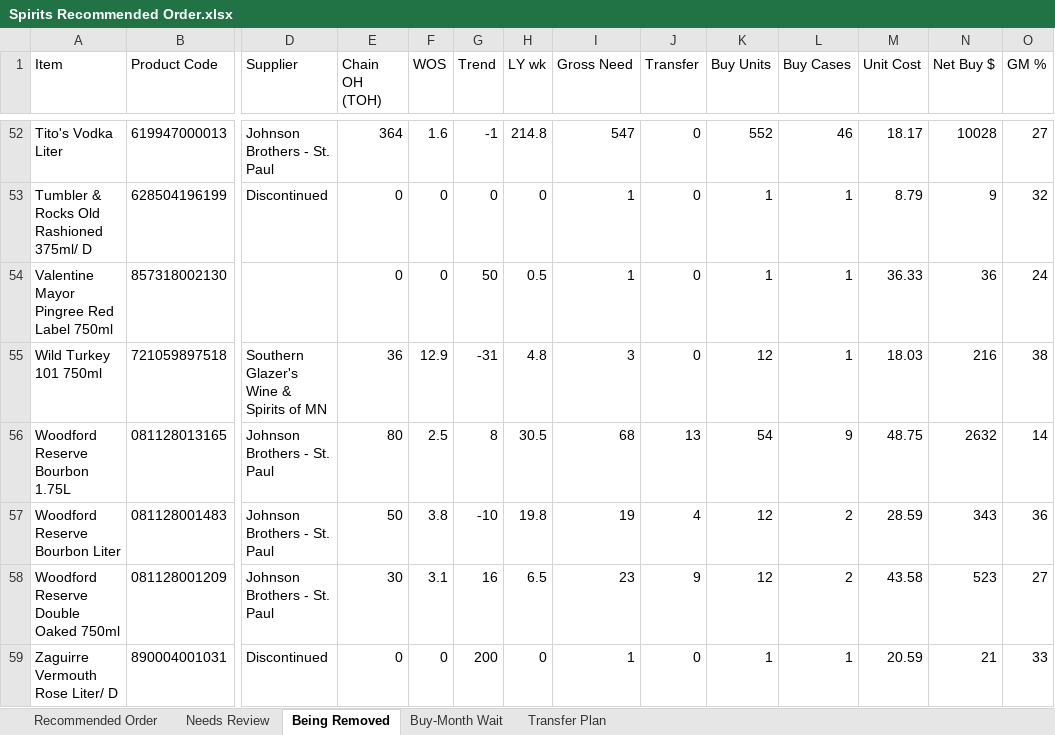
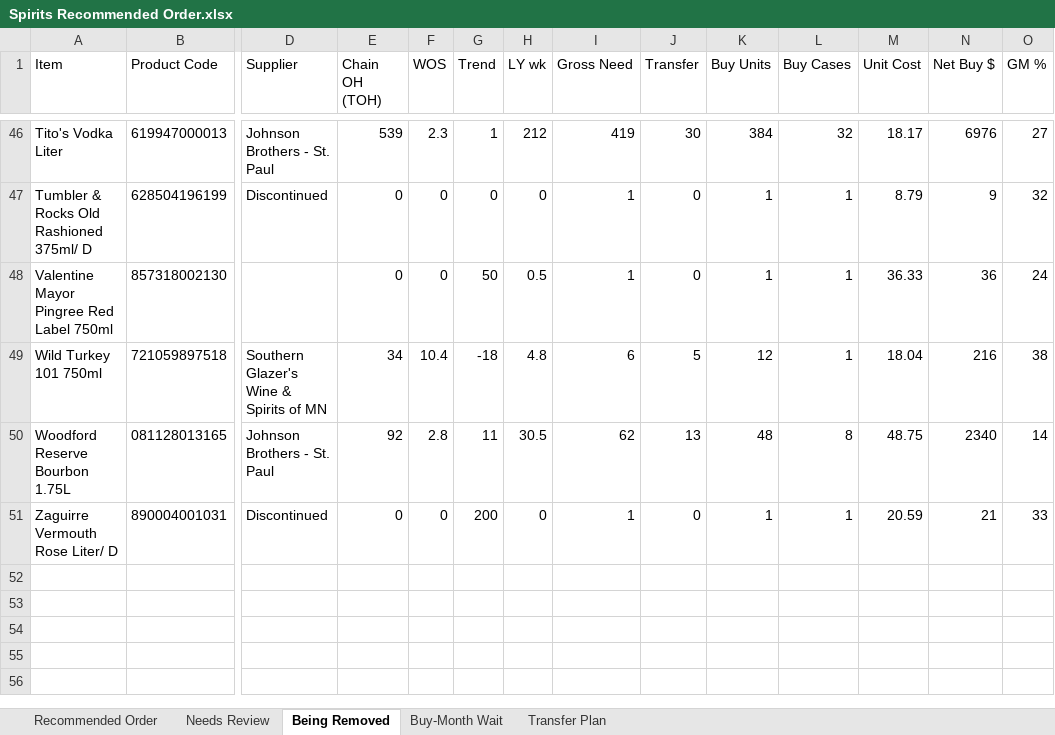
Before and after one commit to Akuklok/thc-dashboard, an Excel workbook: data/Spirits Recommended Order.xlsx, sheet Being Removed, drawn as a sheet; only a part is shown, gaps mark what is left out; values as stored, in another font and other column widths than the file's, no borders; removed rows and columns are numbered as before the commit, all else as after; rows hold the shown columns only; the diff covers the shown part only; the diff names each change by its address in the sheet, - before the commit and + after, or states it on an @@ line.

```diff
--- a/data/Spirits Recommended Order.xlsx (sheet Being Removed)
+++ b/data/Spirits Recommended Order.xlsx (sheet Being Removed)
-E46 (Chain OH (TOH)): 364
+E46 (Chain OH (TOH)): 539
-F46 (WOS): 1.6
+F46 (WOS): 2.3
-G46 (Trend): -1
+G46 (Trend): 1
-H46 (LY wk): 214.8
+H46 (LY wk): 212
-I46 (Gross Need): 547
+I46 (Gross Need): 419
-J46 (Transfer): 0
+J46 (Transfer): 30
-K46 (Buy Units): 552
+K46 (Buy Units): 384
-L46 (Buy Cases): 46
+L46 (Buy Cases): 32
-N46 (Net Buy $): 10028
+N46 (Net Buy $): 6976
-E49 (Chain OH (TOH)): 36
+E49 (Chain OH (TOH)): 34
-F49 (WOS): 12.9
+F49 (WOS): 10.4
-G49 (Trend): -31
+G49 (Trend): -18
-I49 (Gross Need): 3
+I49 (Gross Need): 6
-J49 (Transfer): 0
+J49 (Transfer): 5
-M49 (Unit Cost): 18.03
+M49 (Unit Cost): 18.04
-E50 (Chain OH (TOH)): 80
+E50 (Chain OH (TOH)): 92
-F50 (WOS): 2.5
+F50 (WOS): 2.8
-G50 (Trend): 8
+G50 (Trend): 11
-I50 (Gross Need): 68
+I50 (Gross Need): 62
-K50 (Buy Units): 54
+K50 (Buy Units): 48
-L50 (Buy Cases): 9
+L50 (Buy Cases): 8
-N50 (Net Buy $): 2632
+N50 (Net Buy $): 2340
-row 57: Woodford Reserve Bourbon Liter | 081128001483 | Johnson Brothers - St. Paul | 50 | 3.8 | -10 | 19.8 | 19 | 4 | 12 | 2 | 28.59 | 343 | 36
-row 58: Woodford Reserve Double Oaked 750ml | 081128001209 | Johnson Brothers - St. Paul | 30 | 3.1 | 16 | 6.5 | 23 | 9 | 12 | 2 | 43.58 | 523 | 27
```
Also changed, not shown: 1 added row, 7 removed rows and 243 edited cells elsewhere in this sheet, sheet Transfer Plan, sheet Recommended Order, sheet Needs Review, sheet Buy-Month Wait, data/Beer Recommended Order.xlsx, data/Other Recommended Order.xlsx, 24 other files.
